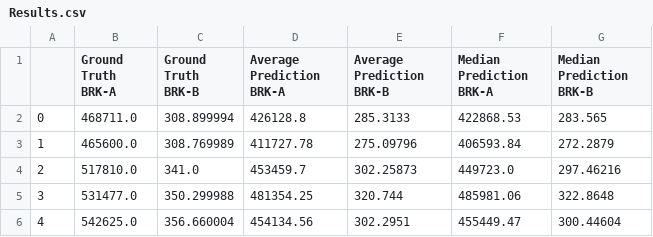
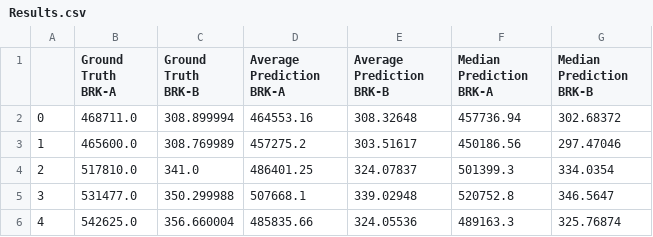
Before and after one commit to Robohrriday/MS499_IITGN_Finance_2024, a CSV file: Prediction Model/Results.csv, drawn as a sheet.

```diff
--- a/Prediction Model/Results.csv
+++ b/Prediction Model/Results.csv
@@ -1,6 +1,6 @@
 ,Ground Truth BRK-A,Ground Truth BRK-B,Average Prediction BRK-A,Average Prediction BRK-B,Median Prediction BRK-A,Median Prediction BRK-B
-0,468711.0,308.899994,426128.8,285.3133,422868.53,283.565
-1,465600.0,308.769989,411727.78,275.09796,406593.84,272.2879
-2,517810.0,341.0,453459.7,302.25873,449723.0,297.46216
-3,531477.0,350.299988,481354.25,320.744,485981.06,322.8648
-4,542625.0,356.660004,454134.56,302.2951,455449.47,300.44604
+0,468711.0,308.899994,464553.16,308.32648,457736.94,302.68372
+1,465600.0,308.769989,457275.2,303.51617,450186.56,297.47046
+2,517810.0,341.0,486401.25,324.07837,501399.3,334.0354
+3,531477.0,350.299988,507668.1,339.02948,520752.8,346.5647
+4,542625.0,356.660004,485835.66,324.05536,489163.3,325.76874
```
Also changed, not shown: 1 other file.
